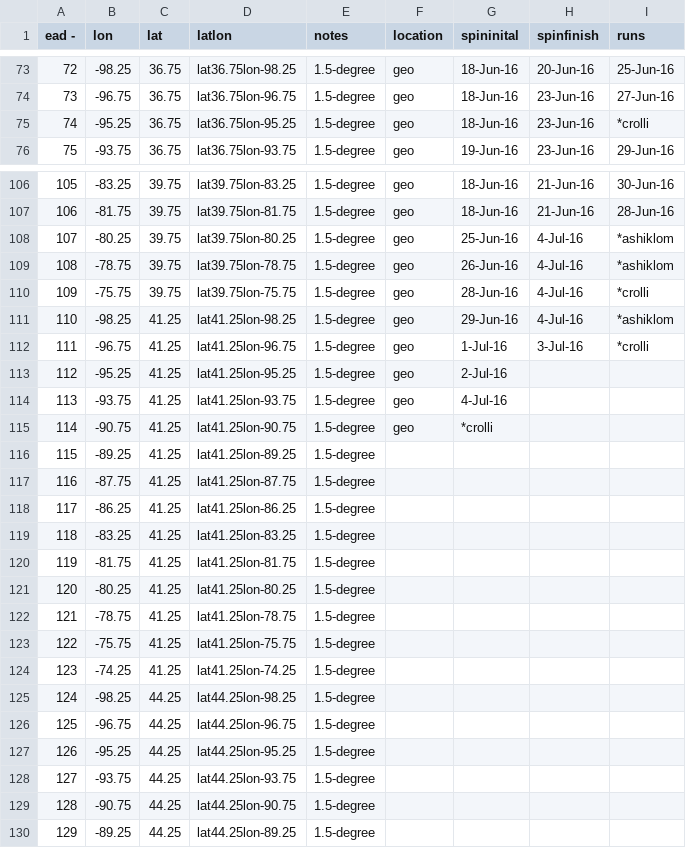
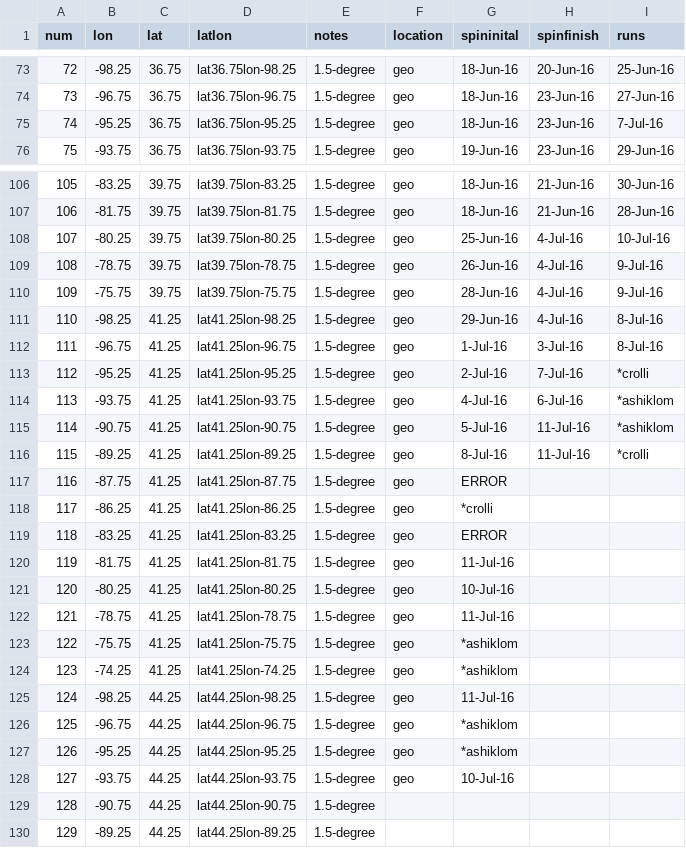
Before and after one commit to crollinson/ED_PalEON, a CSV file: MIP2_Region/0_setup/Paleon_MIP_Phase2_ED_Order_Status.csv, drawn as a sheet; only a part is shown, gaps mark what is left out; the diff covers the shown part only.

Commit message:
Status Update

```diff
--- a/MIP2_Region/0_setup/Paleon_MIP_Phase2_ED_Order_Status.csv
+++ b/MIP2_Region/0_setup/Paleon_MIP_Phase2_ED_Order_Status.csv
@@ -1 +1 @@
-ead -,lon,lat,latlon,notes,location,spininital,spinfinish,runs
+num,lon,lat,latlon,notes,location,spininital,spinfinish,runs
@@ -74,3 +74,3 @@ ead -,lon,lat,latlon,notes,location,spininital,spinfinish,runs
 73,-96.75,36.75,lat36.75lon-96.75,1.5-degree,geo,18-Jun-16,23-Jun-16,27-Jun-16
-74,-95.25,36.75,lat36.75lon-95.25,1.5-degree,geo,18-Jun-16,23-Jun-16,*crolli
+74,-95.25,36.75,lat36.75lon-95.25,1.5-degree,geo,18-Jun-16,23-Jun-16,7-Jul-16
 75,-93.75,36.75,lat36.75lon-93.75,1.5-degree,geo,19-Jun-16,23-Jun-16,29-Jun-16
@@ -107,23 +107,23 @@ ead -,lon,lat,latlon,notes,location,spininital,spinfinish,runs
 106,-81.75,39.75,lat39.75lon-81.75,1.5-degree,geo,18-Jun-16,21-Jun-16,28-Jun-16
-107,-80.25,39.75,lat39.75lon-80.25,1.5-degree,geo,25-Jun-16,4-Jul-16,*ashiklom
-108,-78.75,39.75,lat39.75lon-78.75,1.5-degree,geo,26-Jun-16,4-Jul-16,*ashiklom
-109,-75.75,39.75,lat39.75lon-75.75,1.5-degree,geo,28-Jun-16,4-Jul-16,*crolli
-110,-98.25,41.25,lat41.25lon-98.25,1.5-degree,geo,29-Jun-16,4-Jul-16,*ashiklom
-111,-96.75,41.25,lat41.25lon-96.75,1.5-degree,geo,1-Jul-16,3-Jul-16,*crolli
-112,-95.25,41.25,lat41.25lon-95.25,1.5-degree,geo,2-Jul-16,,
-113,-93.75,41.25,lat41.25lon-93.75,1.5-degree,geo,4-Jul-16,,
-114,-90.75,41.25,lat41.25lon-90.75,1.5-degree,geo,*crolli,,
-115,-89.25,41.25,lat41.25lon-89.25,1.5-degree,,,,
-116,-87.75,41.25,lat41.25lon-87.75,1.5-degree,,,,
-117,-86.25,41.25,lat41.25lon-86.25,1.5-degree,,,,
-118,-83.25,41.25,lat41.25lon-83.25,1.5-degree,,,,
-119,-81.75,41.25,lat41.25lon-81.75,1.5-degree,,,,
-120,-80.25,41.25,lat41.25lon-80.25,1.5-degree,,,,
-121,-78.75,41.25,lat41.25lon-78.75,1.5-degree,,,,
-122,-75.75,41.25,lat41.25lon-75.75,1.5-degree,,,,
-123,-74.25,41.25,lat41.25lon-74.25,1.5-degree,,,,
-124,-98.25,44.25,lat44.25lon-98.25,1.5-degree,,,,
-125,-96.75,44.25,lat44.25lon-96.75,1.5-degree,,,,
-126,-95.25,44.25,lat44.25lon-95.25,1.5-degree,,,,
-127,-93.75,44.25,lat44.25lon-93.75,1.5-degree,,,,
+107,-80.25,39.75,lat39.75lon-80.25,1.5-degree,geo,25-Jun-16,4-Jul-16,10-Jul-16
+108,-78.75,39.75,lat39.75lon-78.75,1.5-degree,geo,26-Jun-16,4-Jul-16,9-Jul-16
+109,-75.75,39.75,lat39.75lon-75.75,1.5-degree,geo,28-Jun-16,4-Jul-16,9-Jul-16
+110,-98.25,41.25,lat41.25lon-98.25,1.5-degree,geo,29-Jun-16,4-Jul-16,8-Jul-16
+111,-96.75,41.25,lat41.25lon-96.75,1.5-degree,geo,1-Jul-16,3-Jul-16,8-Jul-16
+112,-95.25,41.25,lat41.25lon-95.25,1.5-degree,geo,2-Jul-16,7-Jul-16,*crolli
+113,-93.75,41.25,lat41.25lon-93.75,1.5-degree,geo,4-Jul-16,6-Jul-16,*ashiklom
+114,-90.75,41.25,lat41.25lon-90.75,1.5-degree,geo,5-Jul-16,11-Jul-16,*ashiklom
+115,-89.25,41.25,lat41.25lon-89.25,1.5-degree,geo,8-Jul-16,11-Jul-16,*crolli
+116,-87.75,41.25,lat41.25lon-87.75,1.5-degree,geo,ERROR,,
+117,-86.25,41.25,lat41.25lon-86.25,1.5-degree,geo,*crolli,,
+118,-83.25,41.25,lat41.25lon-83.25,1.5-degree,geo,ERROR,,
+119,-81.75,41.25,lat41.25lon-81.75,1.5-degree,geo,11-Jul-16,,
+120,-80.25,41.25,lat41.25lon-80.25,1.5-degree,geo,10-Jul-16,,
+121,-78.75,41.25,lat41.25lon-78.75,1.5-degree,geo,11-Jul-16,,
+122,-75.75,41.25,lat41.25lon-75.75,1.5-degree,geo,*ashiklom,,
+123,-74.25,41.25,lat41.25lon-74.25,1.5-degree,geo,*ashiklom,,
+124,-98.25,44.25,lat44.25lon-98.25,1.5-degree,geo,11-Jul-16,,
+125,-96.75,44.25,lat44.25lon-96.75,1.5-degree,geo,*ashiklom,,
+126,-95.25,44.25,lat44.25lon-95.25,1.5-degree,geo,*ashiklom,,
+127,-93.75,44.25,lat44.25lon-93.75,1.5-degree,geo,10-Jul-16,,
 128,-90.75,44.25,lat44.25lon-90.75,1.5-degree,,,,
```
Also changed, not shown: 1 edited cell elsewhere in this file, 1 other file.
